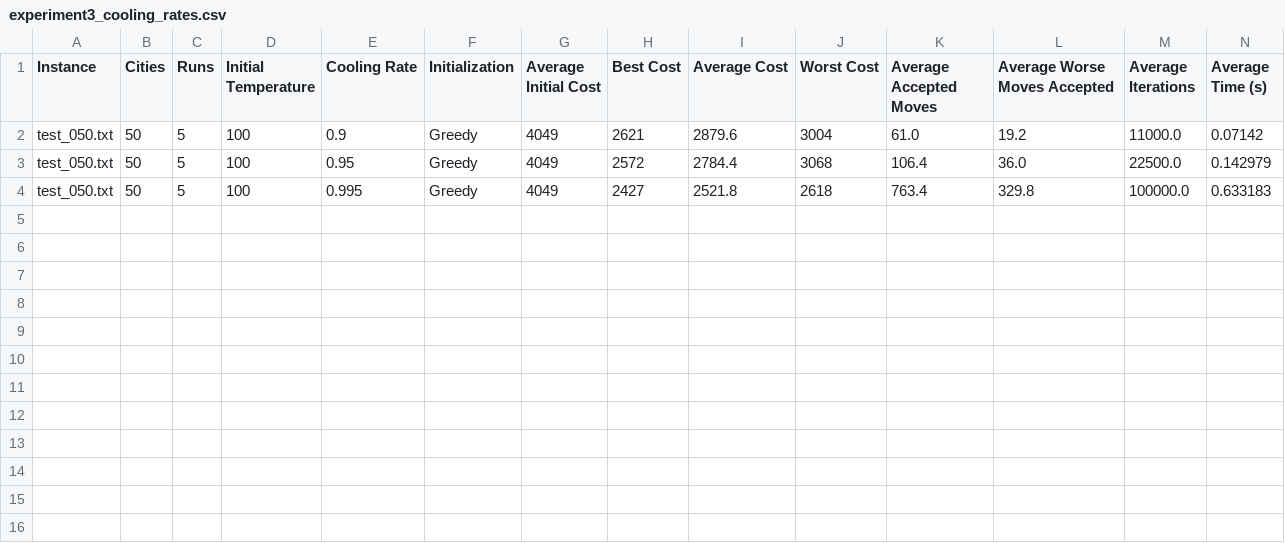
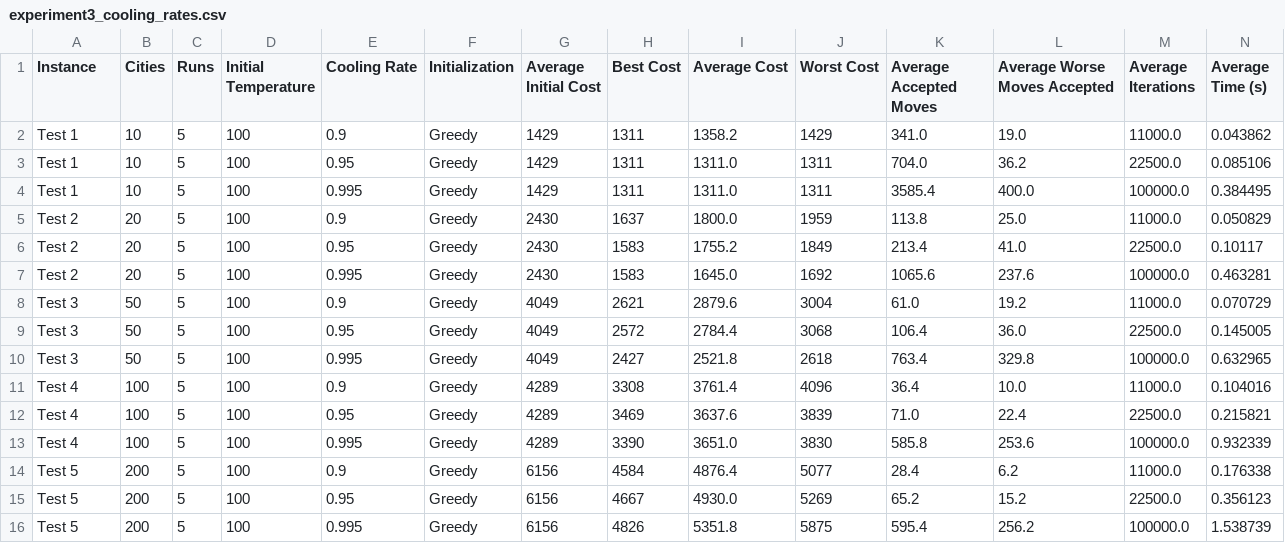
Before and after one commit to fatinfuad13/Travelling-Salesman-Problem, a CSV file: results/experiment3_cooling_rates.csv, drawn as a sheet.

```diff
--- a/results/experiment3_cooling_rates.csv
+++ b/results/experiment3_cooling_rates.csv
@@ -1,4 +1,16 @@
 Instance,Cities,Runs,Initial Temperature,Cooling Rate,Initialization,Average Initial Cost,Best Cost,Average Cost,Worst Cost,Average Accepted Moves,Average Worse Moves Accepted,Average Iterations,Average Time (s)
-test_050.txt,50,5,100,0.9,Greedy,4049,2621,2879.6,3004,61.0,19.2,11000.0,0.07142
-test_050.txt,50,5,100,0.95,Greedy,4049,2572,2784.4,3068,106.4,36.0,22500.0,0.142979
-test_050.txt,50,5,100,0.995,Greedy,4049,2427,2521.8,2618,763.4,329.8,100000.0,0.633183
+Test 1,10,5,100,0.9,Greedy,1429,1311,1358.2,1429,341.0,19.0,11000.0,0.043862
+Test 1,10,5,100,0.95,Greedy,1429,1311,1311.0,1311,704.0,36.2,22500.0,0.085106
+Test 1,10,5,100,0.995,Greedy,1429,1311,1311.0,1311,3585.4,400.0,100000.0,0.384495
+Test 2,20,5,100,0.9,Greedy,2430,1637,1800.0,1959,113.8,25.0,11000.0,0.050829
+Test 2,20,5,100,0.95,Greedy,2430,1583,1755.2,1849,213.4,41.0,22500.0,0.10117
+Test 2,20,5,100,0.995,Greedy,2430,1583,1645.0,1692,1065.6,237.6,100000.0,0.463281
+Test 3,50,5,100,0.9,Greedy,4049,2621,2879.6,3004,61.0,19.2,11000.0,0.070729
+Test 3,50,5,100,0.95,Greedy,4049,2572,2784.4,3068,106.4,36.0,22500.0,0.145005
+Test 3,50,5,100,0.995,Greedy,4049,2427,2521.8,2618,763.4,329.8,100000.0,0.632965
+Test 4,100,5,100,0.9,Greedy,4289,3308,3761.4,4096,36.4,10.0,11000.0,0.104016
+Test 4,100,5,100,0.95,Greedy,4289,3469,3637.6,3839,71.0,22.4,22500.0,0.215821
+Test 4,100,5,100,0.995,Greedy,4289,3390,3651.0,3830,585.8,253.6,100000.0,0.932339
+Test 5,200,5,100,0.9,Greedy,6156,4584,4876.4,5077,28.4,6.2,11000.0,0.176338
+Test 5,200,5,100,0.95,Greedy,6156,4667,4930.0,5269,65.2,15.2,22500.0,0.356123
+Test 5,200,5,100,0.995,Greedy,6156,4826,5351.8,5875,595.4,256.2,100000.0,1.538739
```
Also changed, not shown: results/experiment1.csv, results/experiment2_temperatures.csv, 3 other files.
